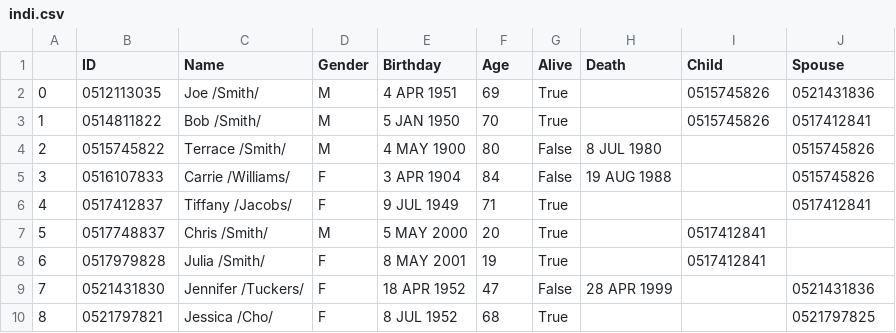
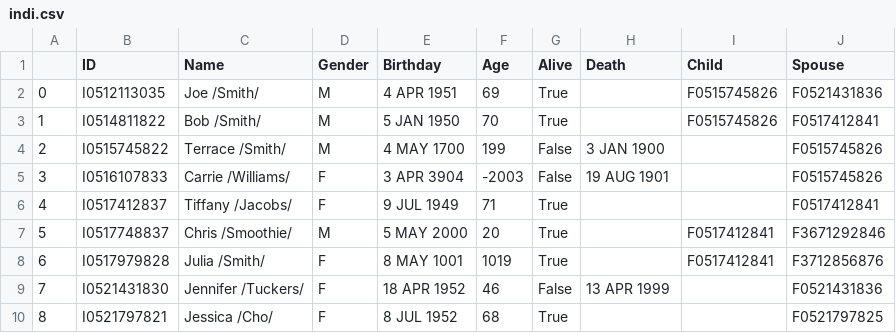
Before and after one commit to Ookayleb/team5GEDCOMproject, a CSV file: indi.csv, drawn as a sheet; only a part is shown; the diff covers the shown part only.

```diff
--- a/indi.csv
+++ b/indi.csv
@@ -1,10 +1,10 @@
 ,ID,Name,Gender,Birthday,Age,Alive,Death,Child,Spouse
-0,0512113035,Joe /Smith/,M,4 APR 1951,69,True,,0515745826,0521431836
-1,0514811822,Bob /Smith/,M,5 JAN 1950,70,True,,0515745826,0517412841
-2,0515745822,Terrace /Smith/,M,4 MAY 1900,80,False,8 JUL 1980,,0515745826
-3,0516107833,Carrie /Williams/,F,3 APR 1904,84,False,19 AUG 1988,,0515745826
-4,0517412837,Tiffany /Jacobs/,F,9 JUL 1949,71,True,,,0517412841
-5,0517748837,Chris /Smith/,M,5 MAY 2000,20,True,,0517412841,
-6,0517979828,Julia /Smith/,F,8 MAY 2001,19,True,,0517412841,
-7,0521431830,Jennifer /Tuckers/,F,18 APR 1952,47,False,28 APR 1999,,0521431836
-8,0521797821,Jessica /Cho/,F,8 JUL 1952,68,True,,,0521797825
+0,I0512113035,Joe /Smith/,M,4 APR 1951,69,True,,F0515745826,F0521431836
+1,I0514811822,Bob /Smith/,M,5 JAN 1950,70,True,,F0515745826,F0517412841
+2,I0515745822,Terrace /Smith/,M,4 MAY 1700,199,False,3 JAN 1900,,F0515745826
+3,I0516107833,Carrie /Williams/,F,3 APR 3904,-2003,False,19 AUG 1901,,F0515745826
+4,I0517412837,Tiffany /Jacobs/,F,9 JUL 1949,71,True,,,F0517412841
+5,I0517748837,Chris /Smoothie/,M,5 MAY 2000,20,True,,F0517412841,F3671292846
+6,I0517979828,Julia /Smith/,F,8 MAY 1001,1019,True,,F0517412841,F3712856876
+7,I0521431830,Jennifer /Tuckers/,F,18 APR 1952,46,False,13 APR 1999,,F0521431836
+8,I0521797821,Jessica /Cho/,F,8 JUL 1952,68,True,,,F0521797825
```
Also changed, not shown: 9 added rows and 7 edited cells elsewhere in this file, fam.csv, 4 other files.
